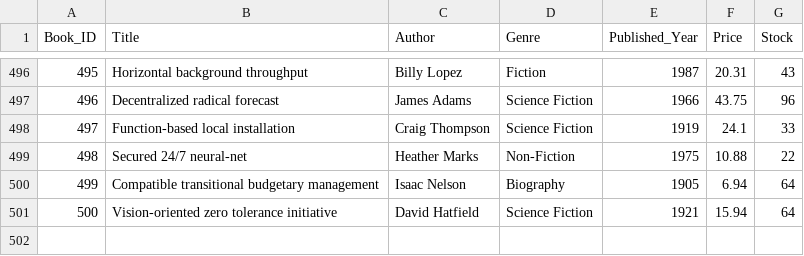
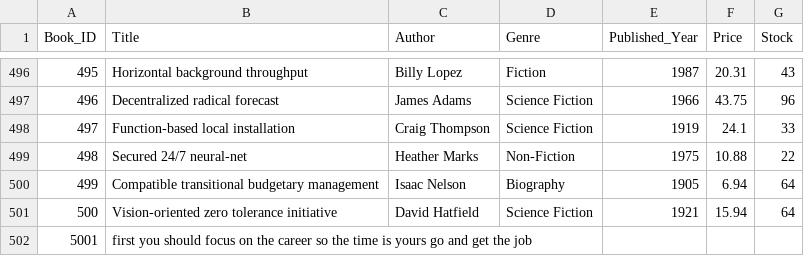
Before and after one commit to manojkumar2710/gitpractice, a CSV file: Books.csv, drawn as a sheet; only a part is shown, gaps mark what is left out; the diff names each change by its address in the sheet, - before the commit and + after, or states it on an @@ line.

Commit message:
second version

```diff
--- a/Books.csv
+++ b/Books.csv
+row 502: 5001 | first you should focus on the career so the time is yours go and get the job
```
